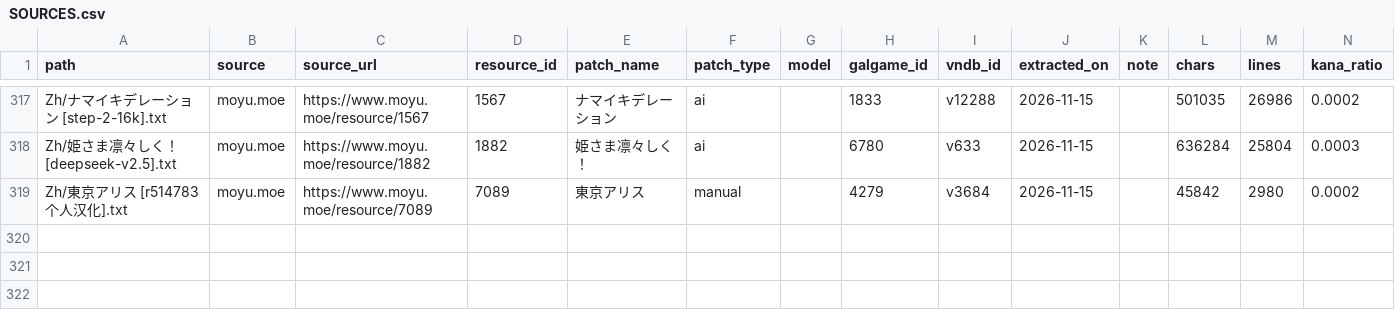
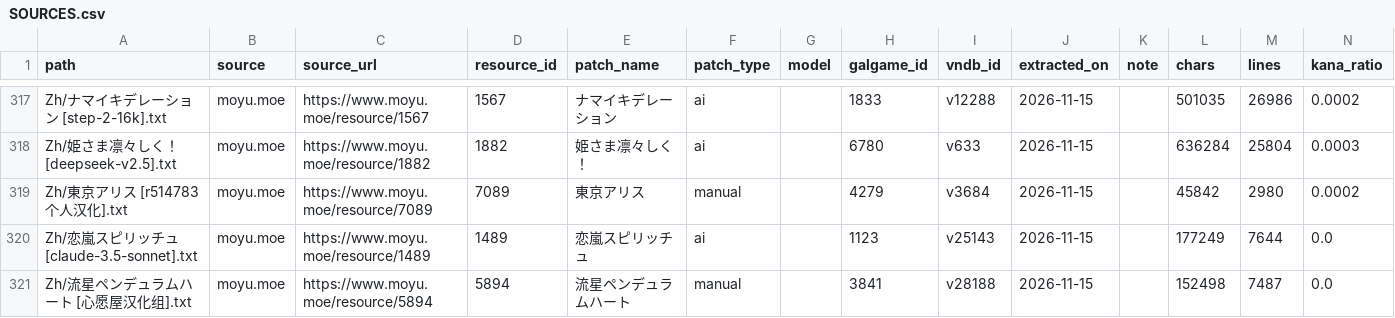
Before and after one commit to m-rui001/galgame-script-corpus, a CSV file: SOURCES.csv, drawn as a sheet; only a part is shown, gaps mark what is left out.

Commit message:
corpus: add Koiarashi (Claude) and Ryusei Pendulum Heart (manual)

```diff
--- a/SOURCES.csv
+++ b/SOURCES.csv
@@ -319 +319,3 @@ Zh/姫さま凛々しく！ [deepseek-v2.5].txt,moyu.moe,https://www.moyu.moe/re
 Zh/東京アリス [r514783个人汉化].txt,moyu.moe,https://www.moyu.moe/resource/7089,7089,東京アリス,manual,,4279,v3684,2026-11-15,,45842,2980,0.0002
+Zh/恋嵐スピリッチュ [claude-3.5-sonnet].txt,moyu.moe,https://www.moyu.moe/resource/1489,1489,恋嵐スピリッチュ,ai,,1123,v25143,2026-11-15,,177249,7644,0.0
+Zh/流星ペンデュラムハート [心愿屋汉化组].txt,moyu.moe,https://www.moyu.moe/resource/5894,5894,流星ペンデュラムハート,manual,,3841,v28188,2026-11-15,,152498,7487,0.0
```
Also changed, not shown: MANIFEST.csv, VNDB_INDEX.csv, 3 other files.
